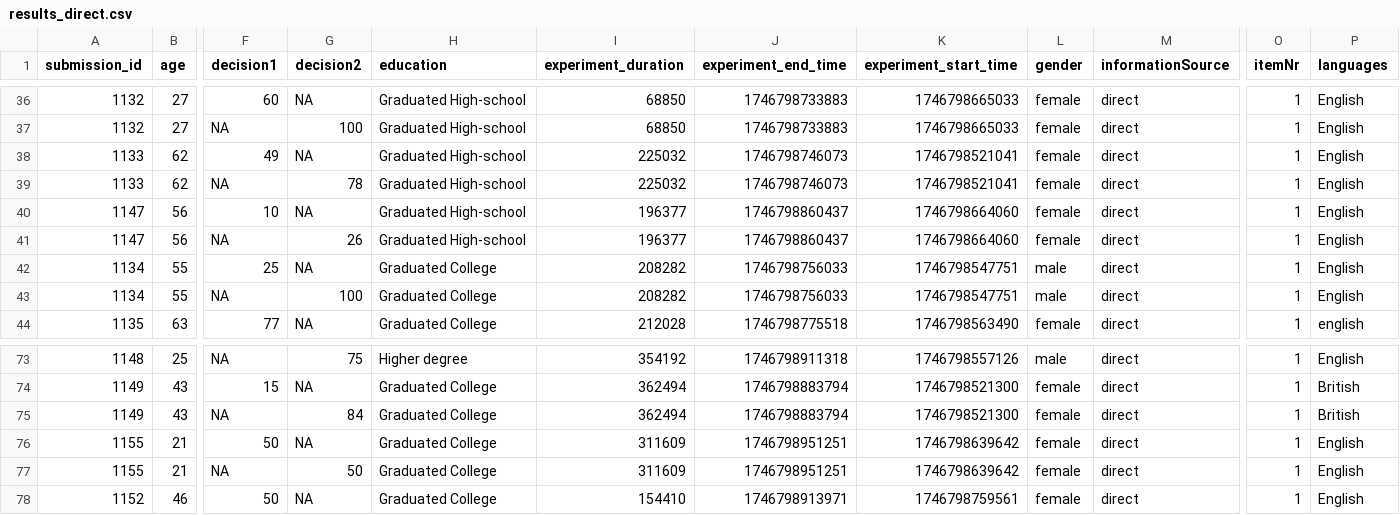
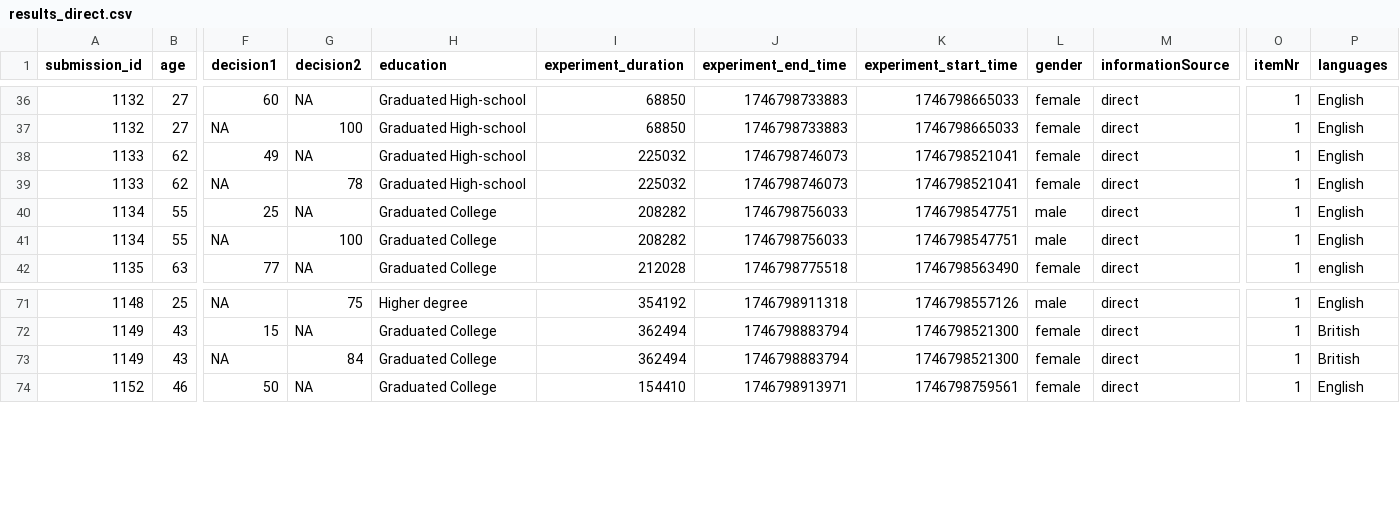
Before and after one commit to magpie-ea/magpie3-causal-implicature, a CSV file: experiments/stable-indirectSource-V2/data/batch1/results_direct.csv, drawn as a sheet; only a part is shown, gaps mark what is left out; rows hold the shown columns only; the diff names each change by its address in the sheet, - before the commit and + after, or states it on an @@ line.

```diff
--- a/experiments/stable-indirectSource-V2/data/batch1/results_direct.csv
+++ b/experiments/stable-indirectSource-V2/data/batch1/results_direct.csv
-row 40: 1147 | 56 | 10 | NA | Graduated High-school | 196377 | 1746798860437 | 1746798664060 | female | direct | 1 | English
-row 41: 1147 | 56 | NA | 26 | Graduated High-school | 196377 | 1746798860437 | 1746798664060 | female | direct | 1 | English
-row 76: 1155 | 21 | 50 | NA | Graduated College | 311609 | 1746798951251 | 1746798639642 | female | direct | 1 | English
-row 77: 1155 | 21 | NA | 50 | Graduated College | 311609 | 1746798951251 | 1746798639642 | female | direct | 1 | English
```
Also changed, not shown: 16 other files.
